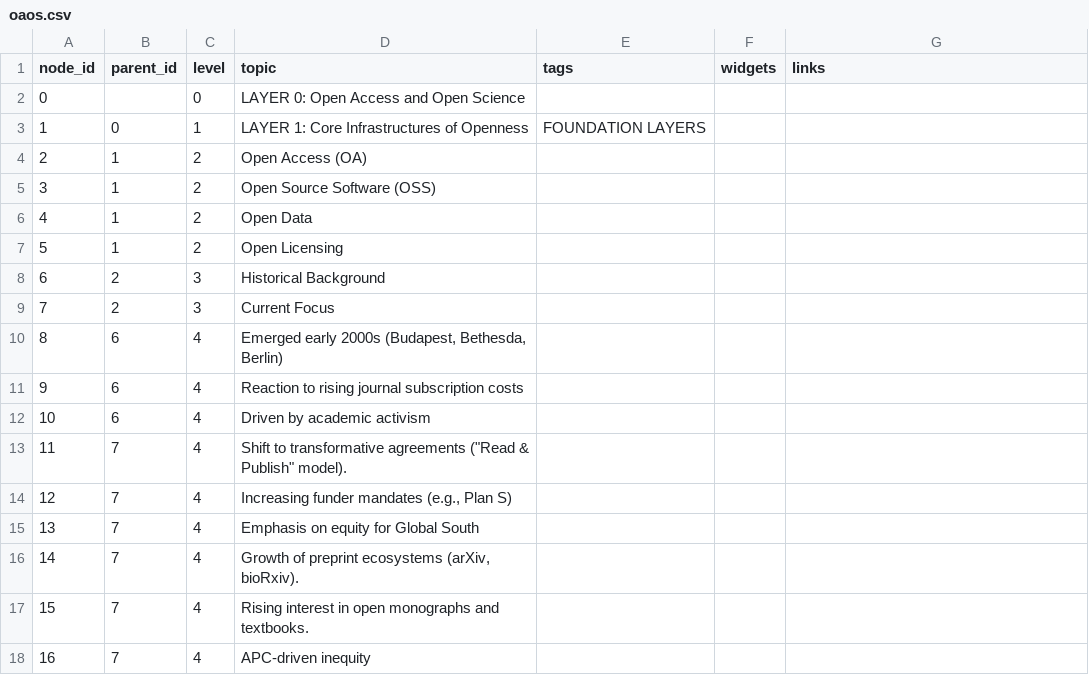
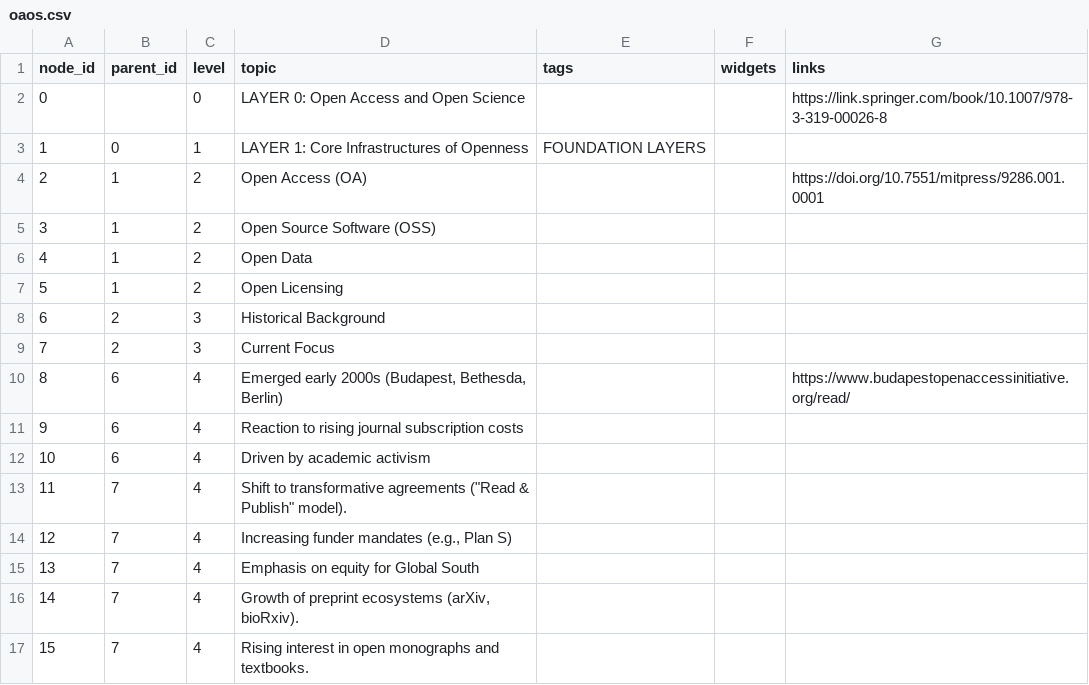
Before and after one commit to tkguha/oa, a CSV file: oaos.csv, drawn as a sheet; only a part is shown; the shorter side is filled out with more unchanged rows.

Commit message:
Update oaos.csv

```diff
--- a/oaos.csv
+++ b/oaos.csv
@@ -1,5 +1,5 @@
 node_id,parent_id,level,topic,tags,widgets,links
-0,,0,LAYER 0: Open Access and Open Science,,,
+0,,0,LAYER 0: Open Access and Open Science,,,https://link.springer.com/book/10.1007/978-3-319-00026-8
 1,0,1,LAYER 1: Core Infrastructures of Openness,FOUNDATION LAYERS,,
-2,1,2,Open Access (OA),,,
+2,1,2,Open Access (OA),,,https://doi.org/10.7551/mitpress/9286.001.0001
 3,1,2,Open Source Software (OSS),,,
@@ -9,3 +9,3 @@ node_id,parent_id,level,topic,tags,widgets,links
 7,2,3,Current Focus,,,
-8,6,4,"Emerged early 2000s (Budapest, Bethesda, Berlin)",,,
+8,6,4,"Emerged early 2000s (Budapest, Bethesda, Berlin)",,,https://www.budapestopenaccessinitiative.org/read/
 9,6,4,Reaction to rising journal subscription costs,,,
```
